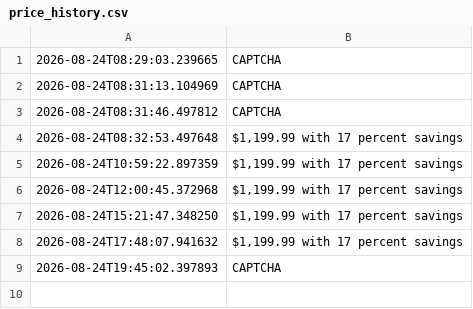
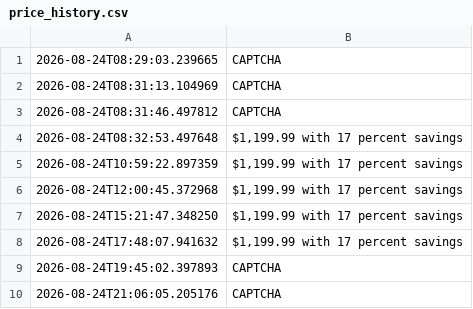
Before and after one commit to alitmh9-maker/amazon-price-tracker, a CSV file: price_history.csv, drawn as a sheet; the diff names each change by its address in the sheet, - before the commit and + after, or states it on an @@ line.

```diff
--- a/price_history.csv
+++ b/price_history.csv
+row 10: 2026-08-24T21:06:05.205176 | CAPTCHA
```
